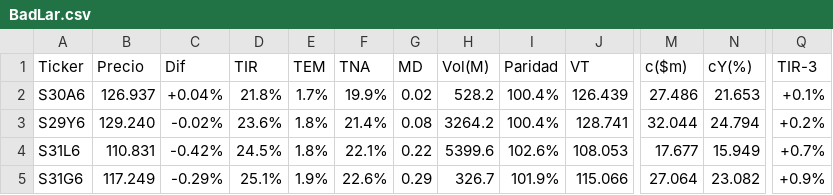
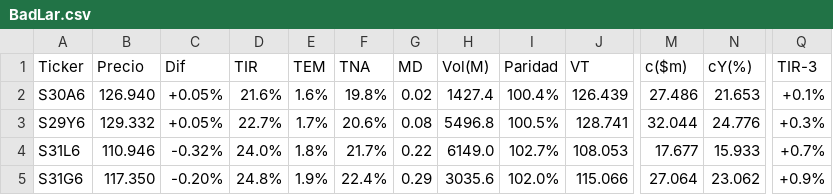
Before and after one commit to FedericoBohl/ArgData, a CSV file: Datos/Bolsa/Bonos/BadLar.csv, drawn as a sheet; only a part is shown, gaps mark what is left out; the diff covers the shown part only; the diff names each change by its address in the sheet, - before the commit and + after, or states it on an @@ line.

```diff
--- a/Datos/Bolsa/Bonos/BadLar.csv
+++ b/Datos/Bolsa/Bonos/BadLar.csv
-B2 (Precio): 126.937
+B2 (Precio): 126.940
-C2 (Dif): +0.04%
+C2 (Dif): +0.05%
-D2 (TIR): 21.8%
+D2 (TIR): 21.6%
-E2 (TEM): 1.7%
+E2 (TEM): 1.6%
-F2 (TNA): 19.9%
+F2 (TNA): 19.8%
-H2 (Vol(M)): 528.2
+H2 (Vol(M)): 1427.4
-B3 (Precio): 129.240
+B3 (Precio): 129.332
-C3 (Dif): -0.02%
+C3 (Dif): +0.05%
-D3 (TIR): 23.6%
+D3 (TIR): 22.7%
-E3 (TEM): 1.8%
+E3 (TEM): 1.7%
-F3 (TNA): 21.4%
+F3 (TNA): 20.6%
-H3 (Vol(M)): 3264.2
+H3 (Vol(M)): 5496.8
-I3 (Paridad): 100.4%
+I3 (Paridad): 100.5%
-N3 (cY(%)): 24.794
+N3 (cY(%)): 24.776
-Q3 (TIR-3): +0.2%
+Q3 (TIR-3): +0.3%
-B4 (Precio): 110.831
+B4 (Precio): 110.946
-C4 (Dif): -0.42%
+C4 (Dif): -0.32%
-D4 (TIR): 24.5%
+D4 (TIR): 24.0%
-F4 (TNA): 22.1%
+F4 (TNA): 21.7%
-H4 (Vol(M)): 5399.6
+H4 (Vol(M)): 6149.0
-I4 (Paridad): 102.6%
+I4 (Paridad): 102.7%
-N4 (cY(%)): 15.949
+N4 (cY(%)): 15.933
-B5 (Precio): 117.249
+B5 (Precio): 117.350
-C5 (Dif): -0.29%
+C5 (Dif): -0.20%
-D5 (TIR): 25.1%
+D5 (TIR): 24.8%
-F5 (TNA): 22.6%
+F5 (TNA): 22.4%
-H5 (Vol(M)): 326.7
+H5 (Vol(M)): 3035.6
-I5 (Paridad): 101.9%
+I5 (Paridad): 102.0%
-N5 (cY(%)): 23.082
+N5 (cY(%)): 23.062
```
Also changed, not shown: 67 edited cells elsewhere in this file, Datos/Bolsa/Bonos/Bonos en USD.csv, Datos/Bolsa/Equity/ADR.csv, 21 other files.
